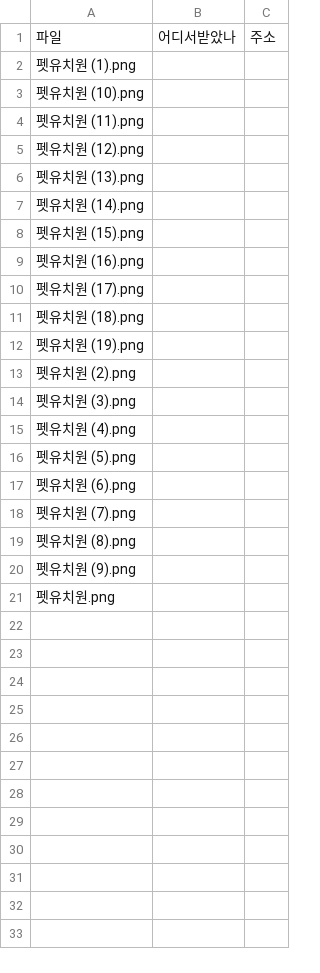
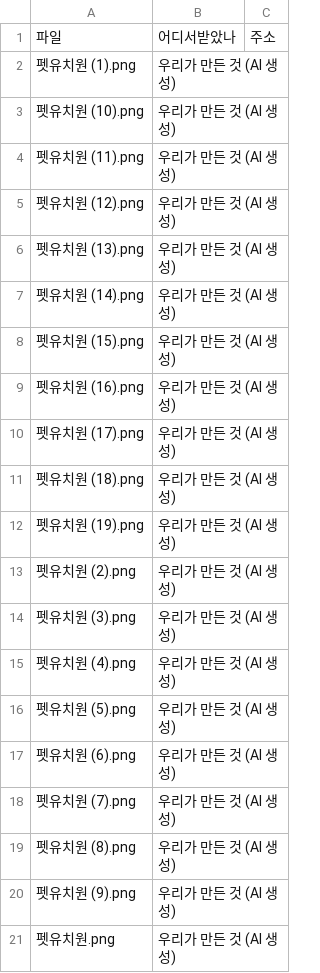
Before and after one commit to hyunplanb-cyber/ia-generation-platform, a CSV file: 판매용_템플릿/_이미지/사진/반려동물케어/출처.csv, drawn as a sheet.

```diff
--- a/판매용_템플릿/_이미지/사진/반려동물케어/출처.csv
+++ b/판매용_템플릿/_이미지/사진/반려동물케어/출처.csv
@@ -1,21 +1,21 @@
 파일,어디서받았나,주소
-펫유치원 (1).png,,
-펫유치원 (10).png,,
-펫유치원 (11).png,,
-펫유치원 (12).png,,
-펫유치원 (13).png,,
-펫유치원 (14).png,,
-펫유치원 (15).png,,
-펫유치원 (16).png,,
-펫유치원 (17).png,,
-펫유치원 (18).png,,
-펫유치원 (19).png,,
-펫유치원 (2).png,,
-펫유치원 (3).png,,
-펫유치원 (4).png,,
-펫유치원 (5).png,,
-펫유치원 (6).png,,
-펫유치원 (7).png,,
-펫유치원 (8).png,,
-펫유치원 (9).png,,
-펫유치원.png,,
+펫유치원 (1).png,우리가 만든 것 (AI 생성),
+펫유치원 (10).png,우리가 만든 것 (AI 생성),
+펫유치원 (11).png,우리가 만든 것 (AI 생성),
+펫유치원 (12).png,우리가 만든 것 (AI 생성),
+펫유치원 (13).png,우리가 만든 것 (AI 생성),
+펫유치원 (14).png,우리가 만든 것 (AI 생성),
+펫유치원 (15).png,우리가 만든 것 (AI 생성),
+펫유치원 (16).png,우리가 만든 것 (AI 생성),
+펫유치원 (17).png,우리가 만든 것 (AI 생성),
+펫유치원 (18).png,우리가 만든 것 (AI 생성),
+펫유치원 (19).png,우리가 만든 것 (AI 생성),
+펫유치원 (2).png,우리가 만든 것 (AI 생성),
+펫유치원 (3).png,우리가 만든 것 (AI 생성),
+펫유치원 (4).png,우리가 만든 것 (AI 생성),
+펫유치원 (5).png,우리가 만든 것 (AI 생성),
+펫유치원 (6).png,우리가 만든 것 (AI 생성),
+펫유치원 (7).png,우리가 만든 것 (AI 생성),
+펫유치원 (8).png,우리가 만든 것 (AI 생성),
+펫유치원 (9).png,우리가 만든 것 (AI 생성),
+펫유치원.png,우리가 만든 것 (AI 생성),
```
Also changed, not shown: 3 other files.
